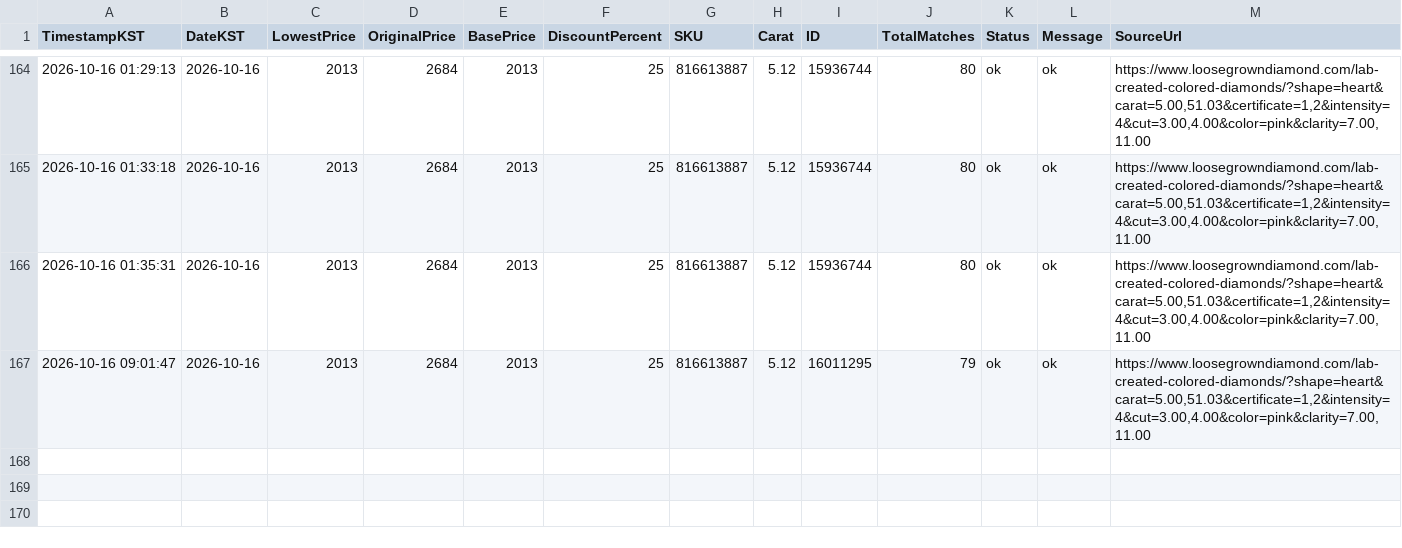
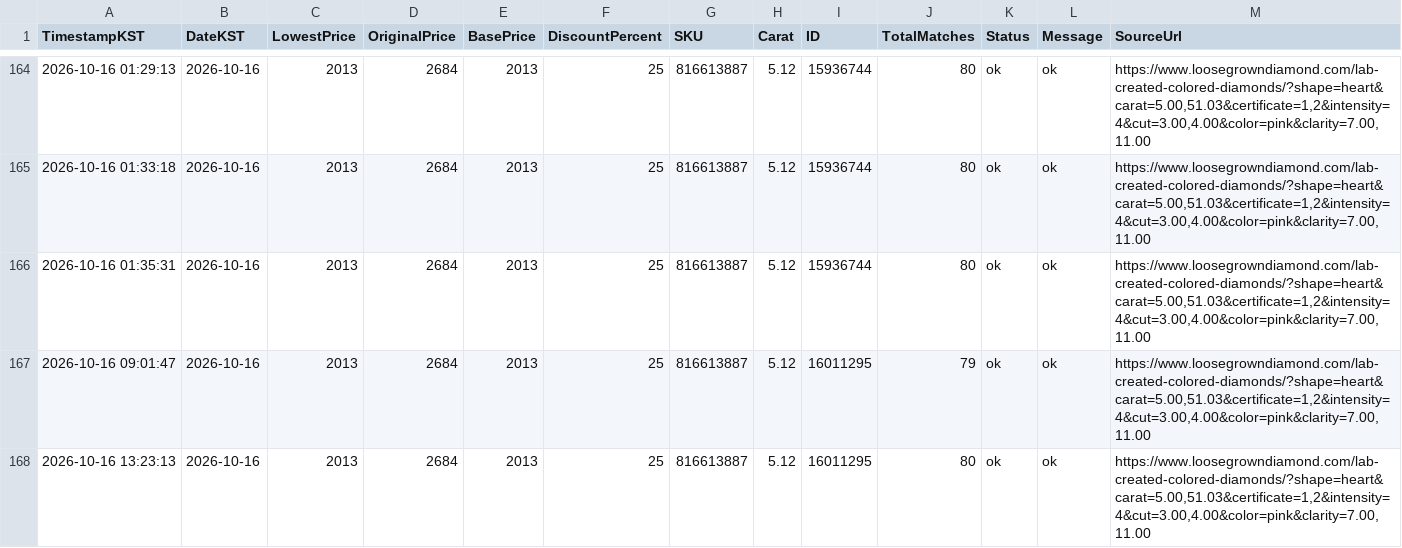
Before and after one commit to Ikboong/LooseGrownDiamondPriceTrackerCpp, a CSV file: data/loosegrown_price_history.csv, drawn as a sheet; only a part is shown, gaps mark what is left out.

```diff
--- a/data/loosegrown_price_history.csv
+++ b/data/loosegrown_price_history.csv
@@ -167 +167,2 @@ TimestampKST,DateKST,LowestPrice,OriginalPrice,BasePrice,DiscountPercent,SKU,Car
 2026-10-16 09:01:47,2026-10-16,2013,2684,2013,25,816613887,5.12,16011295,79,ok,ok,"https://www.loosegrowndiamond.com/lab-created-colored-diamonds/?shape=heart&carat=5.00,51.03&certificate=1,2&intensity=4&cut=3.00,4.00&color=pink&clarity=7.00,11.00"
+2026-10-16 13:23:13,2026-10-16,2013,2684,2013,25,816613887,5.12,16011295,80,ok,ok,"https://www.loosegrowndiamond.com/lab-created-colored-diamonds/?shape=heart&carat=5.00,51.03&certificate=1,2&intensity=4&cut=3.00,4.00&color=pink&clarity=7.00,11.00"
```
Also changed, not shown: data/site_price_history.csv, 2 other files.
